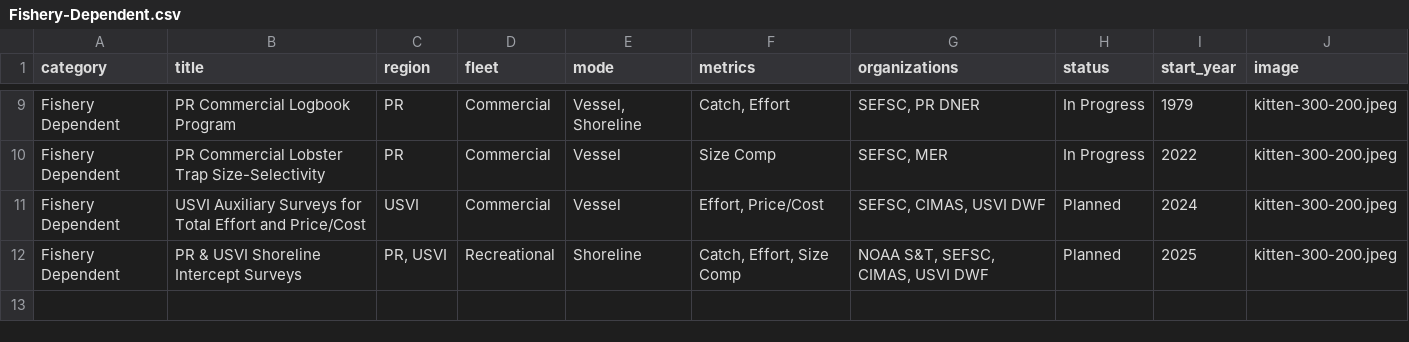
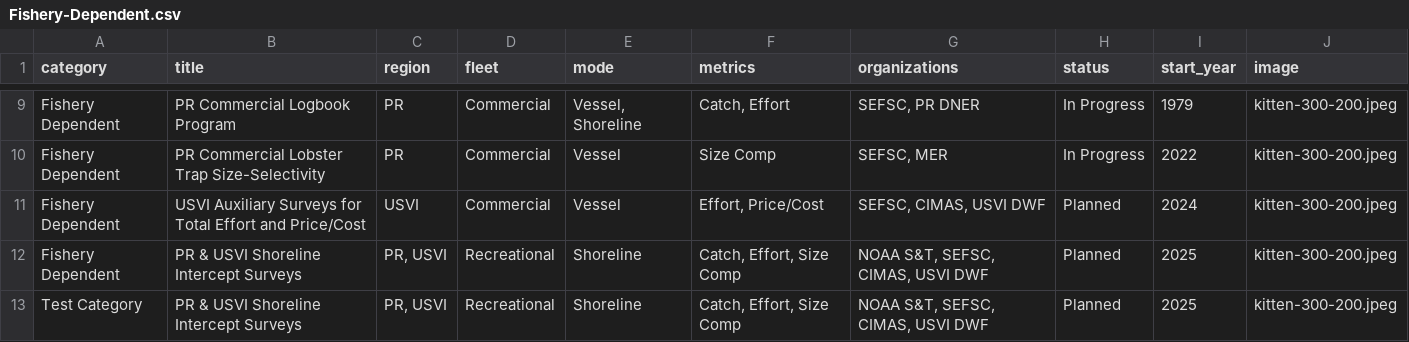
Before and after one commit to SEFSC-Caribbean-Strategic-Planning/Model-Presentation, a CSV file: Fishery-Dependent.csv, drawn as a sheet; only a part is shown, gaps mark what is left out; the diff names each change by its address in the sheet, - before the commit and + after, or states it on an @@ line.

Commit message:
Added test row
Added test row

```diff
--- a/Fishery-Dependent.csv
+++ b/Fishery-Dependent.csv
+row 13: Test Category | PR & USVI Shoreline Intercept Surveys | PR, USVI | Recreational | Shoreline | Catch, Effort, Size Comp | NOAA S&T, SEFSC, CIMAS, USVI DWF | Planned | 2025 | kitten-300-200.jpeg
```
